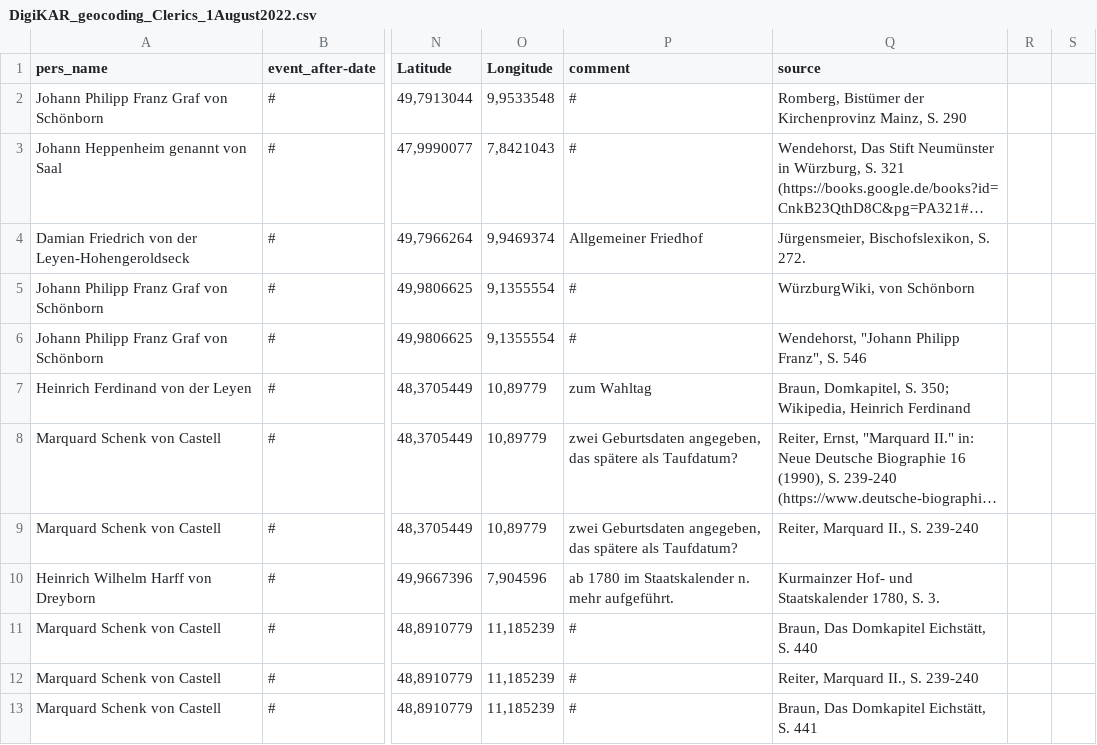
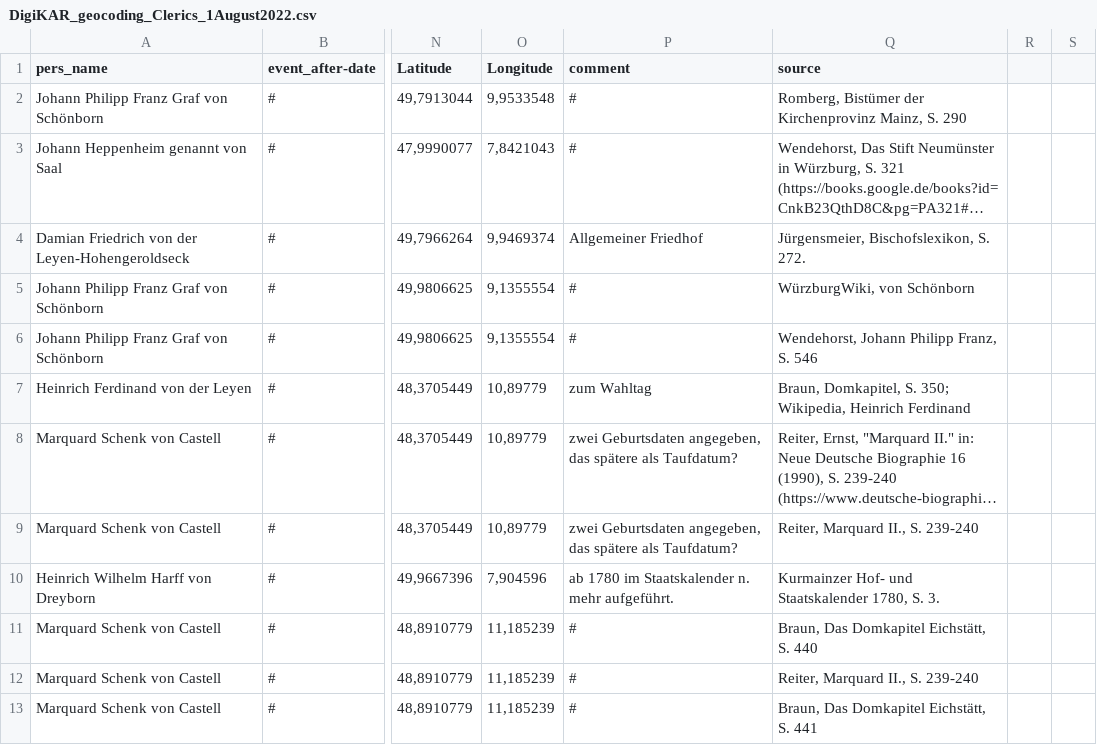
Before and after one commit to ieg-dhr/DigiKAR_Projektseminar, a CSV file: CSV tables/DigiKAR_geocoding_Clerics_1August2022.csv, drawn as a sheet; only a part is shown, gaps mark what is left out; long unchanged cells end in …; the diff names each change by its address in the sheet, - before the commit and + after, or states it on an @@ line.

Commit message:
Update DigiKAR_geocoding_Clerics_1August2022.csv

```diff
--- a/CSV tables/DigiKAR_geocoding_Clerics_1August2022.csv
+++ b/CSV tables/DigiKAR_geocoding_Clerics_1August2022.csv
-Q6 (source): Wendehorst, "Johann Philipp Franz", S. 546
+Q6 (source): Wendehorst, Johann Philipp Franz, S. 546
```
